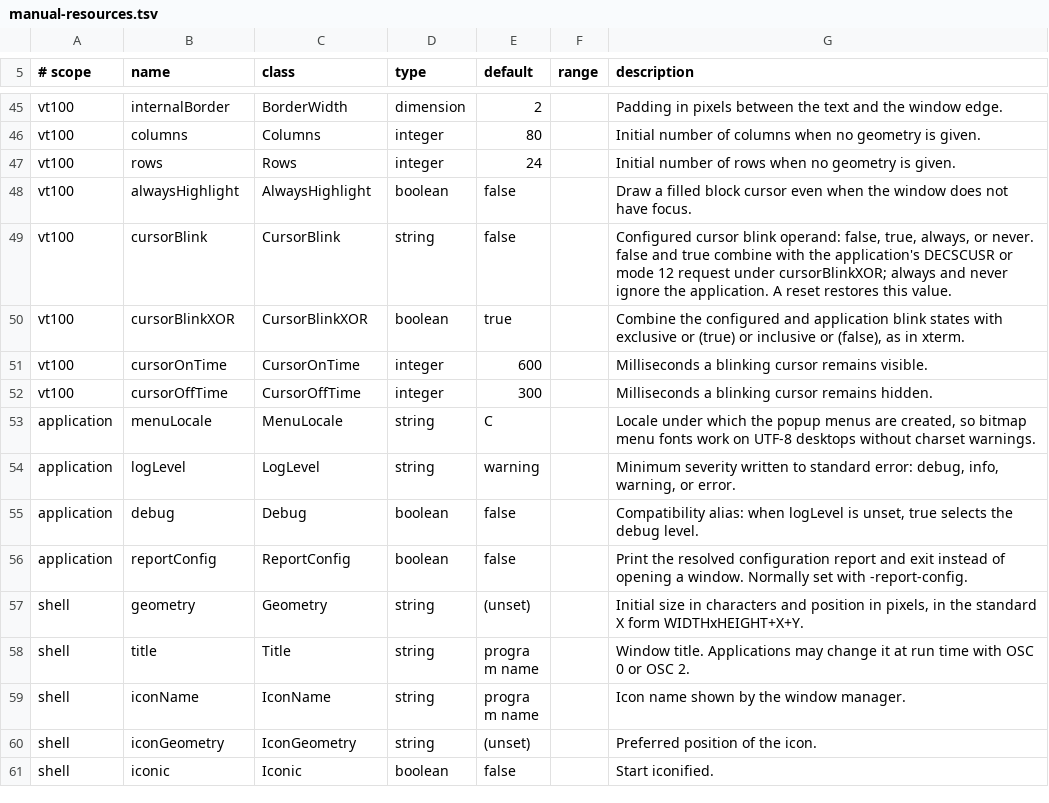
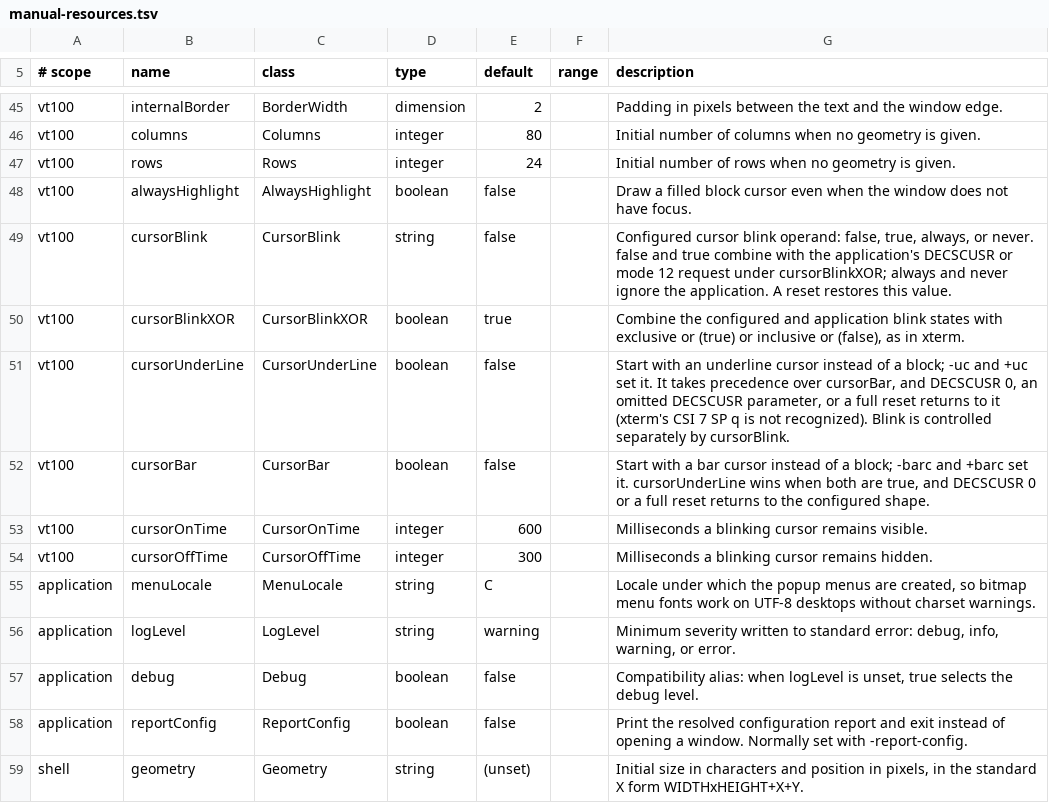
Before and after one commit to toppk/revenant, a TSV file: compat/manual-resources.tsv, drawn as a sheet; only a part is shown, gaps mark what is left out; the shorter side is filled out with more unchanged rows.

Commit message:
feat: configure startup cursor shape independently of blink
Support cursorUnderLine and cursorBar resources and -/+uc and -/+barc options, with underline taking precedence. Preserve application shape overrides and restore the configured shape on default-style requests and RIS.

Resynchronize mode 12 after changing the core default shape, cover startup and restoration with self-tests and Xvfb pixels, and document the difference from xterm DECSCUSR 0, omitted and 7 behavior.

```diff
--- a/compat/manual-resources.tsv
+++ b/compat/manual-resources.tsv
@@ -50,2 +50,4 @@ vt100	cursorBlink	CursorBlink	string	false		Configured cursor blink operand: fal
 vt100	cursorBlinkXOR	CursorBlinkXOR	boolean	true		Combine the configured and application blink states with exclusive or (true) or inclusive or (false), as in xterm.
+vt100	cursorUnderLine	CursorUnderLine	boolean	false		Start with an underline cursor instead of a block; -uc and +uc set it. It takes precedence over cursorBar, and DECSCUSR 0, an omitted DECSCUSR parameter, or a full reset returns to it (xterm's CSI 7 SP q is not recognized). Blink is controlled separately by cursorBlink.
+vt100	cursorBar	CursorBar	boolean	false		Start with a bar cursor instead of a block; -barc and +barc set it. cursorUnderLine wins when both are true, and DECSCUSR 0 or a full reset returns to the configured shape.
 vt100	cursorOnTime	CursorOnTime	integer	600		Milliseconds a blinking cursor remains visible.
```
Also changed, not shown: 19 other files.
